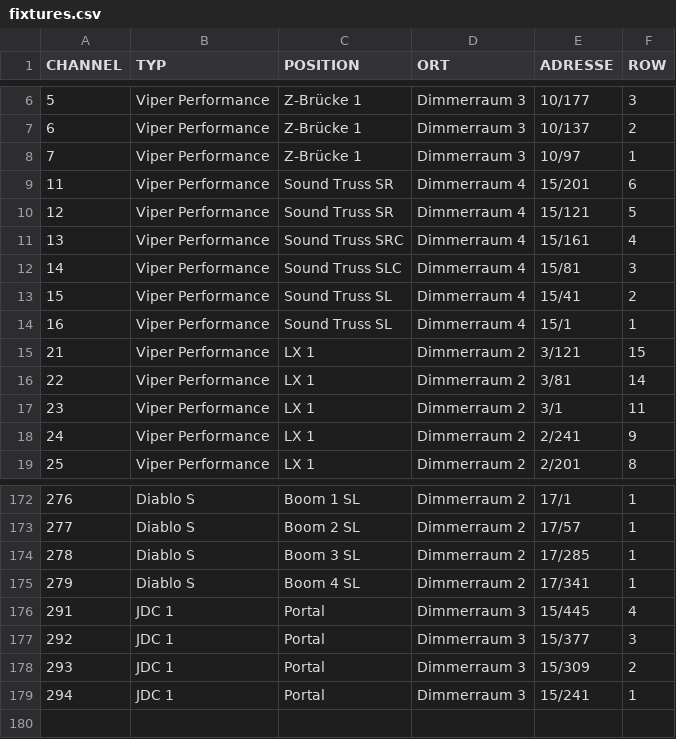
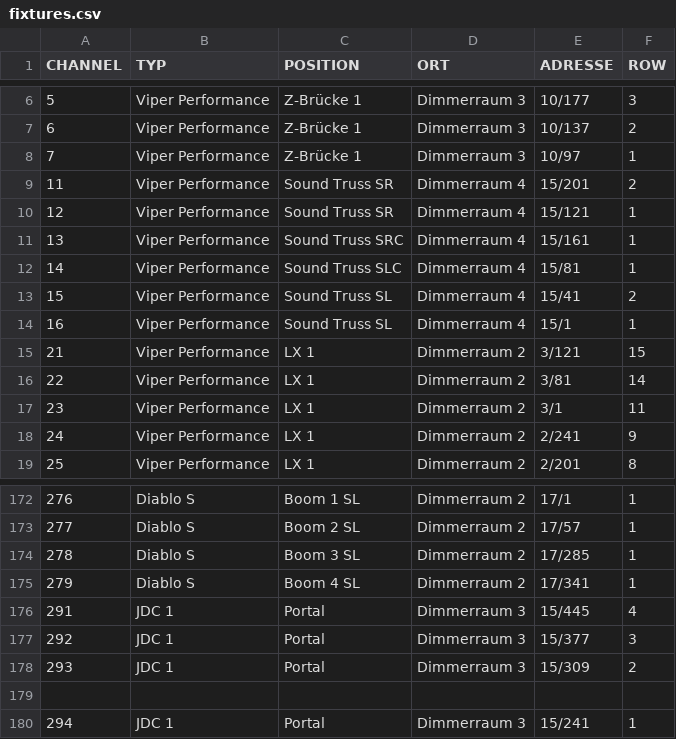
Before and after one commit to Haywirefinder/Haywire-Moving-Head-Finder, a CSV file: fixtures.csv, drawn as a sheet; only a part is shown, gaps mark what is left out.

Commit message:
fixtures.csv

```diff
--- a/fixtures.csv
+++ b/fixtures.csv
@@ -8,6 +8,6 @@ CHANNEL,TYP,POSITION,ORT,ADRESSE,ROW
 7,Viper Performance,Z-Brücke 1,Dimmerraum 3,10/97,1
-11,Viper Performance,Sound Truss SR,Dimmerraum 4,15/201,6
-12,Viper Performance,Sound Truss SR,Dimmerraum 4,15/121,5
-13,Viper Performance,Sound Truss SRC,Dimmerraum 4,15/161,4
-14,Viper Performance,Sound Truss SLC,Dimmerraum 4,15/81,3
+11,Viper Performance,Sound Truss SR,Dimmerraum 4,15/201,2
+12,Viper Performance,Sound Truss SR,Dimmerraum 4,15/121,1
+13,Viper Performance,Sound Truss SRC,Dimmerraum 4,15/161,1
+14,Viper Performance,Sound Truss SLC,Dimmerraum 4,15/81,1
 15,Viper Performance,Sound Truss SL,Dimmerraum 4,15/41,2
@@ -178,2 +178,3 @@ CHANNEL,TYP,POSITION,ORT,ADRESSE,ROW
 293,JDC 1,Portal,Dimmerraum 3,15/309,2
+
 294,JDC 1,Portal,Dimmerraum 3,15/241,1
```
